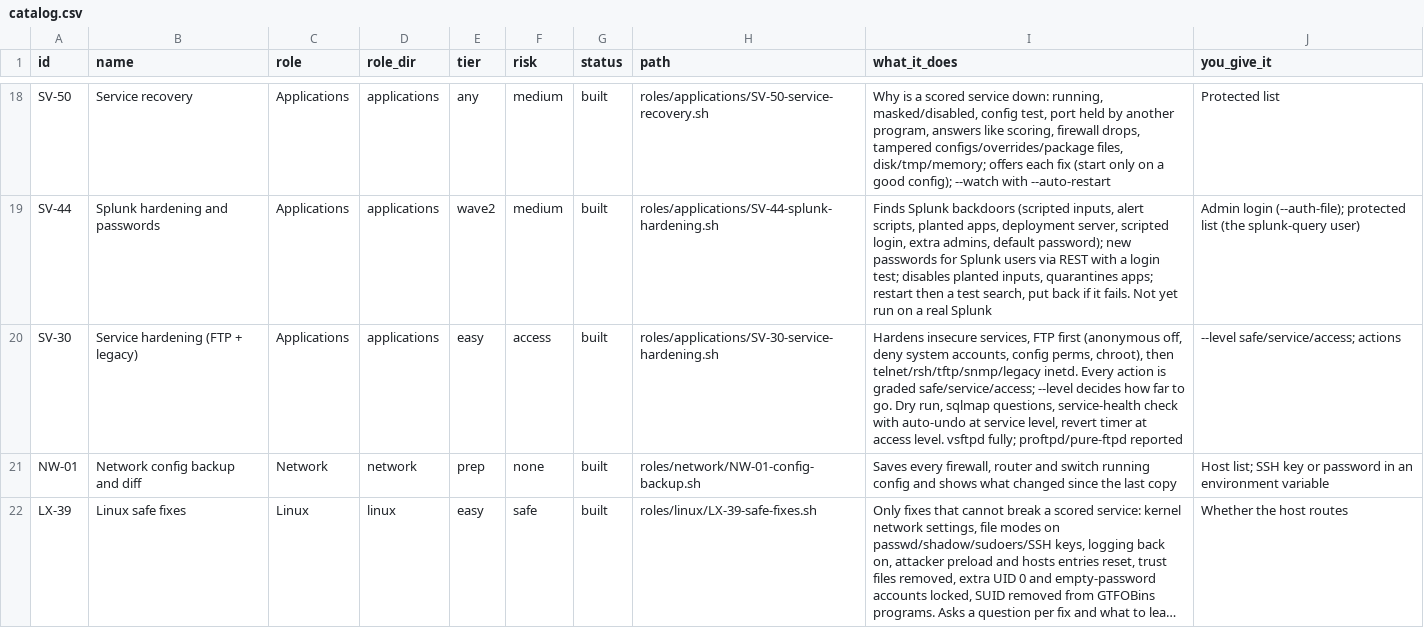
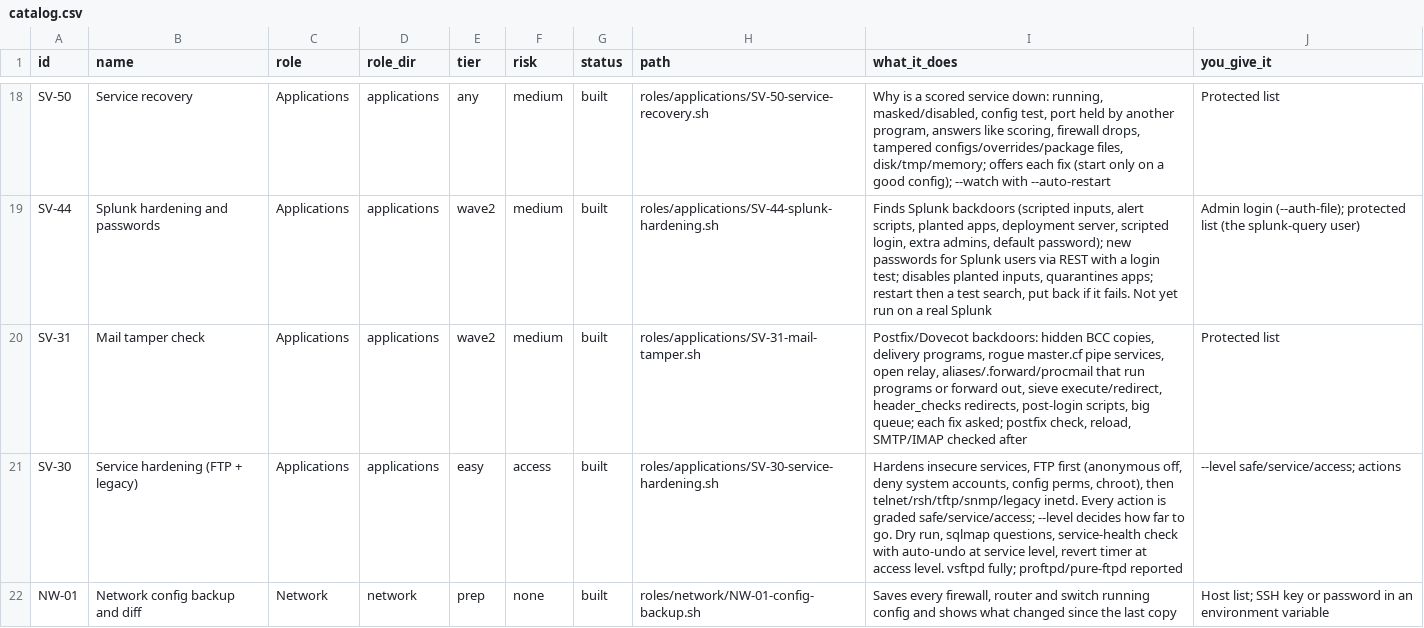
Before and after one commit to Terminality/sdgsdgsdg, a CSV file: docs/catalog.csv, drawn as a sheet; only a part is shown, gaps mark what is left out; the shorter side is filled out with more unchanged rows; long unchanged cells end in …; the diff names each change by its address in the sheet, - before the commit and + after, or states it on an @@ line.

```diff
--- a/docs/catalog.csv
+++ b/docs/catalog.csv
+row 20: SV-31 | Mail tamper check | Applications | applications | wave2 | medium | built | roles/applications/SV-31-mail-tamper.sh | Postfix/Dovecot backdoors: hidden BCC copies, delivery programs, rogue master.cf pipe services, open relay, aliases/.forward/procmail that run programs or forward out, sieve execute/redirect, header_checks redirects, post-login scripts, big queue; each fix asked; postfix check, reload, SMTP/IMAP checked after | Protected list
```
Also changed, not shown: 9 other files.
